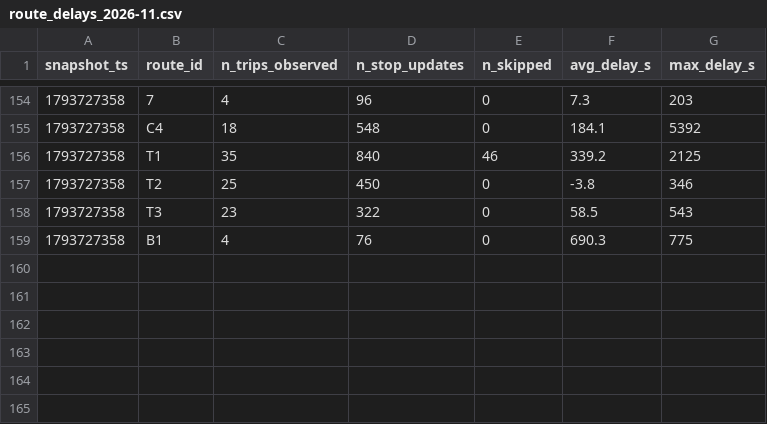
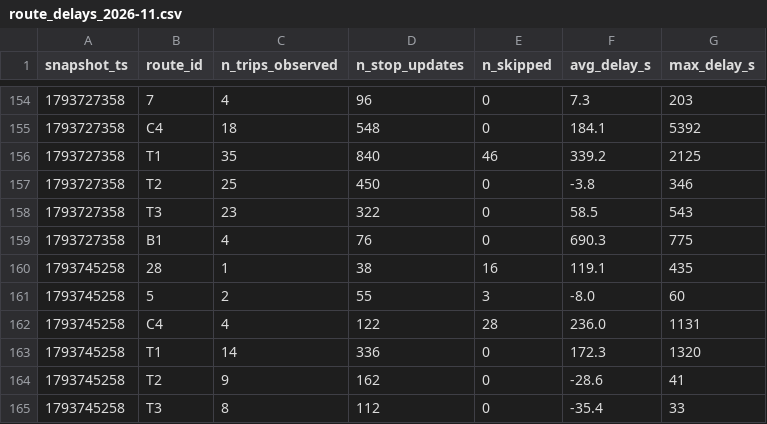
Before and after one commit to eric-lefebvre/smart-mobility-lemans, a CSV file: data/history/route_delays_2026-11.csv, drawn as a sheet; only a part is shown, gaps mark what is left out; the diff names each change by its address in the sheet, - before the commit and + after, or states it on an @@ line.

```diff
--- a/data/history/route_delays_2026-11.csv
+++ b/data/history/route_delays_2026-11.csv
+row 160: 1793745258 | 28 | 1 | 38 | 16 | 119.1 | 435
+row 161: 1793745258 | 5 | 2 | 55 | 3 | -8.0 | 60
+row 162: 1793745258 | C4 | 4 | 122 | 28 | 236.0 | 1131
+row 163: 1793745258 | T1 | 14 | 336 | 0 | 172.3 | 1320
+row 164: 1793745258 | T2 | 9 | 162 | 0 | -28.6 | 41
+row 165: 1793745258 | T3 | 8 | 112 | 0 | -35.4 | 33
```
Also changed, not shown: 1 other file.
